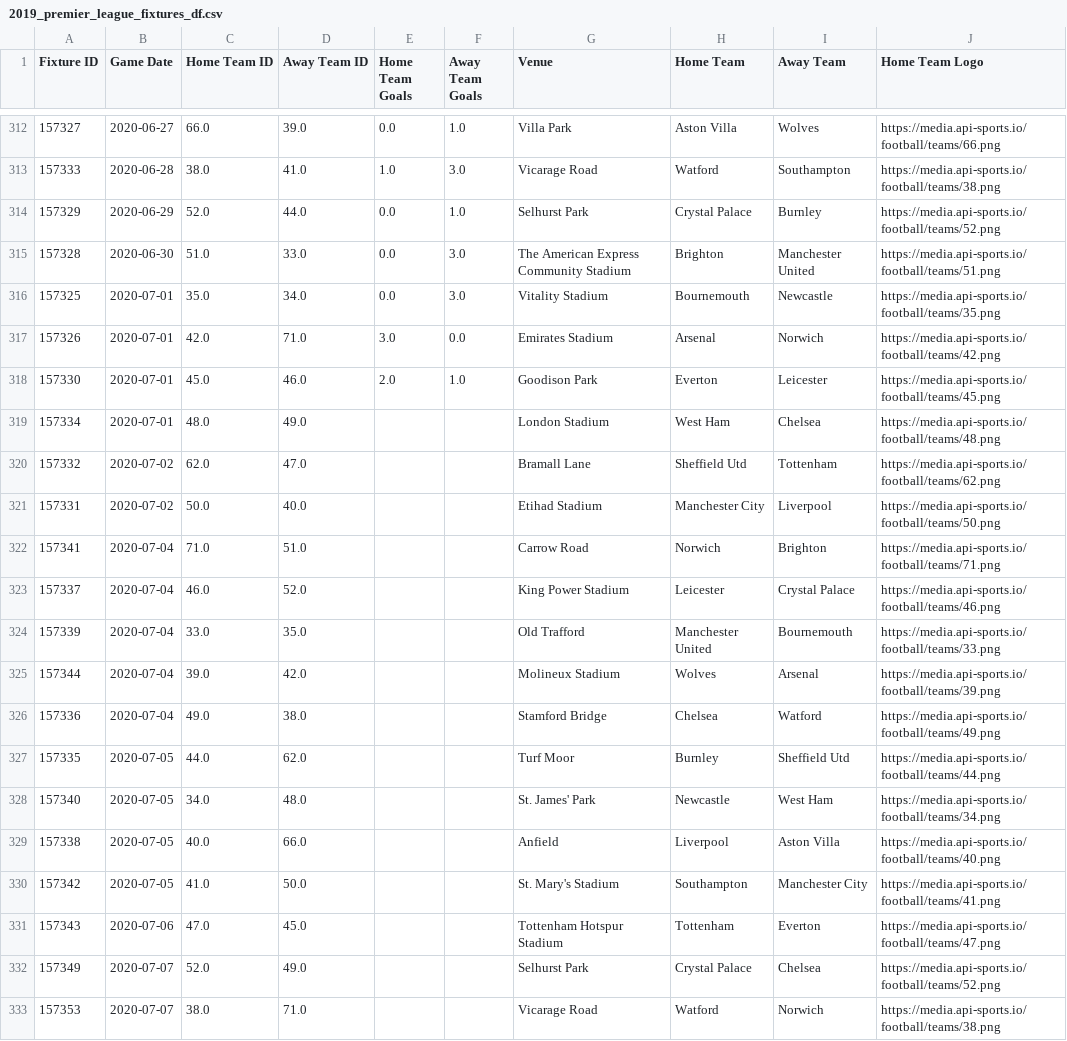
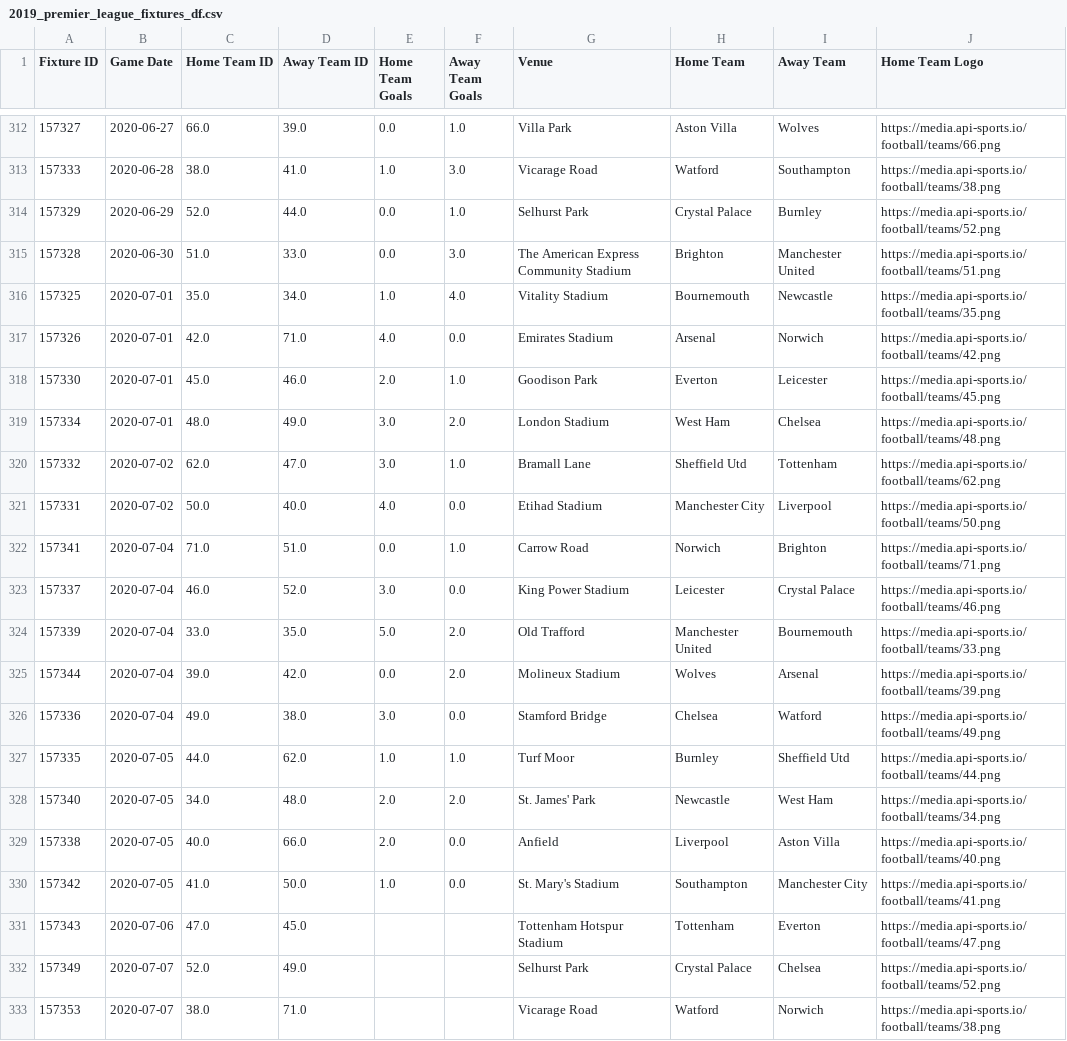
Before and after one commit to mhaythornthwaite/Football_Prediction_Project, a CSV file: 2019_prem_generated_clean/2019_premier_league_fixtures_df.csv, drawn as a sheet; only a part is shown, gaps mark what is left out; the diff names each change by its address in the sheet, - before the commit and + after, or states it on an @@ line.

```diff
--- a/2019_prem_generated_clean/2019_premier_league_fixtures_df.csv
+++ b/2019_prem_generated_clean/2019_premier_league_fixtures_df.csv
-E316 (Home Team Goals): 0.0
+E316 (Home Team Goals): 1.0
-F316 (Away Team Goals): 3.0
+F316 (Away Team Goals): 4.0
-E317 (Home Team Goals): 3.0
+E317 (Home Team Goals): 4.0
-E319:E320 (Home Team Goals): (empty)
+E319:E320 (Home Team Goals): 3.0
-F319 (Away Team Goals): (empty)
+F319 (Away Team Goals): 2.0
-F320 (Away Team Goals): (empty)
+F320 (Away Team Goals): 1.0
-E321 (Home Team Goals): (empty)
+E321 (Home Team Goals): 4.0
-F321 (Away Team Goals): (empty)
+F321 (Away Team Goals): 0.0
-E322 (Home Team Goals): (empty)
+E322 (Home Team Goals): 0.0
-F322 (Away Team Goals): (empty)
+F322 (Away Team Goals): 1.0
-E323 (Home Team Goals): (empty)
+E323 (Home Team Goals): 3.0
-F323 (Away Team Goals): (empty)
+F323 (Away Team Goals): 0.0
-E324 (Home Team Goals): (empty)
+E324 (Home Team Goals): 5.0
-F324:F325 (Away Team Goals): (empty)
+F324:F325 (Away Team Goals): 2.0
-E325 (Home Team Goals): (empty)
+E325 (Home Team Goals): 0.0
-E326 (Home Team Goals): (empty)
+E326 (Home Team Goals): 3.0
-F326 (Away Team Goals): (empty)
+F326 (Away Team Goals): 0.0
-E327 (Home Team Goals): (empty)
+E327 (Home Team Goals): 1.0
-F327 (Away Team Goals): (empty)
+F327 (Away Team Goals): 1.0
-E328:E329 (Home Team Goals): (empty)
+E328:E329 (Home Team Goals): 2.0
-F328 (Away Team Goals): (empty)
+F328 (Away Team Goals): 2.0
-F329:F330 (Away Team Goals): (empty)
+F329:F330 (Away Team Goals): 0.0
-E330 (Home Team Goals): (empty)
+E330 (Home Team Goals): 1.0
```
Also changed, not shown: predictions/pl_predictions.csv, 18 other files.
